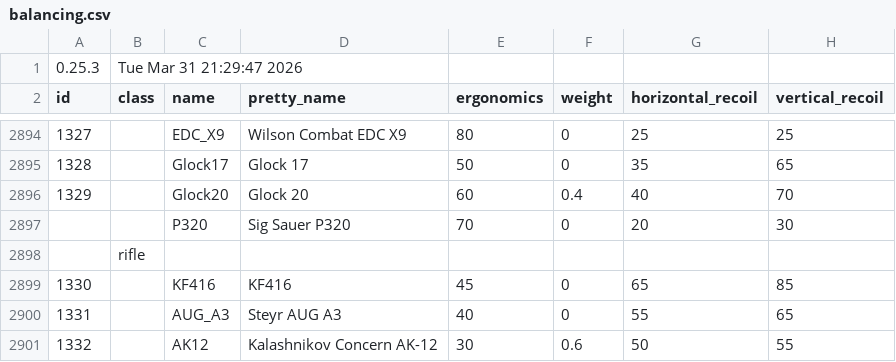
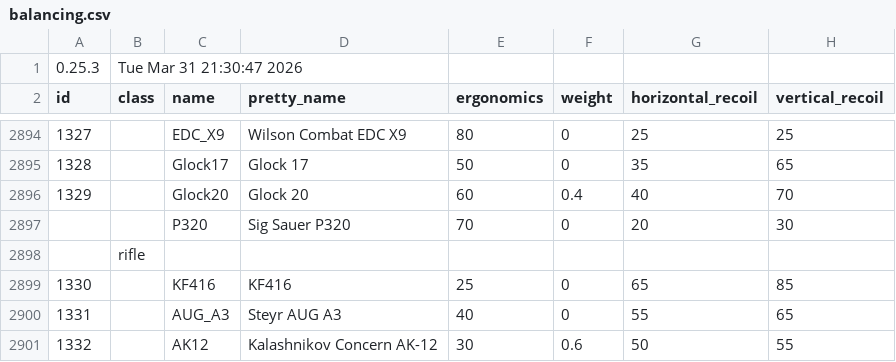
Before and after one commit to recoil-group/deadline-balancing, a CSV file: balancing.csv, drawn as a sheet; only a part is shown, gaps mark what is left out; the diff names each change by its address in the sheet, - before the commit and + after, or states it on an @@ line.

```diff
--- a/balancing.csv
+++ b/balancing.csv
-B1 (class): Tue Mar 31 21:29:47 2026
+B1 (class): Tue Mar 31 21:30:47 2026
-E2899 (ergonomics): 45
+E2899 (ergonomics): 25
```
Also changed, not shown: testing.csv.
